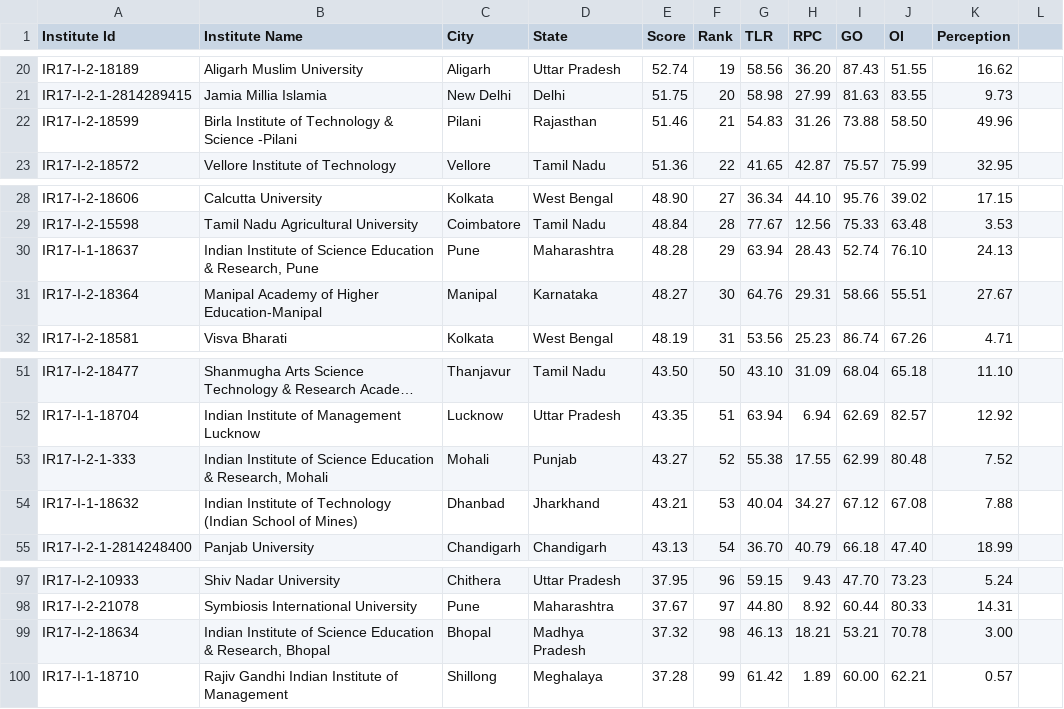
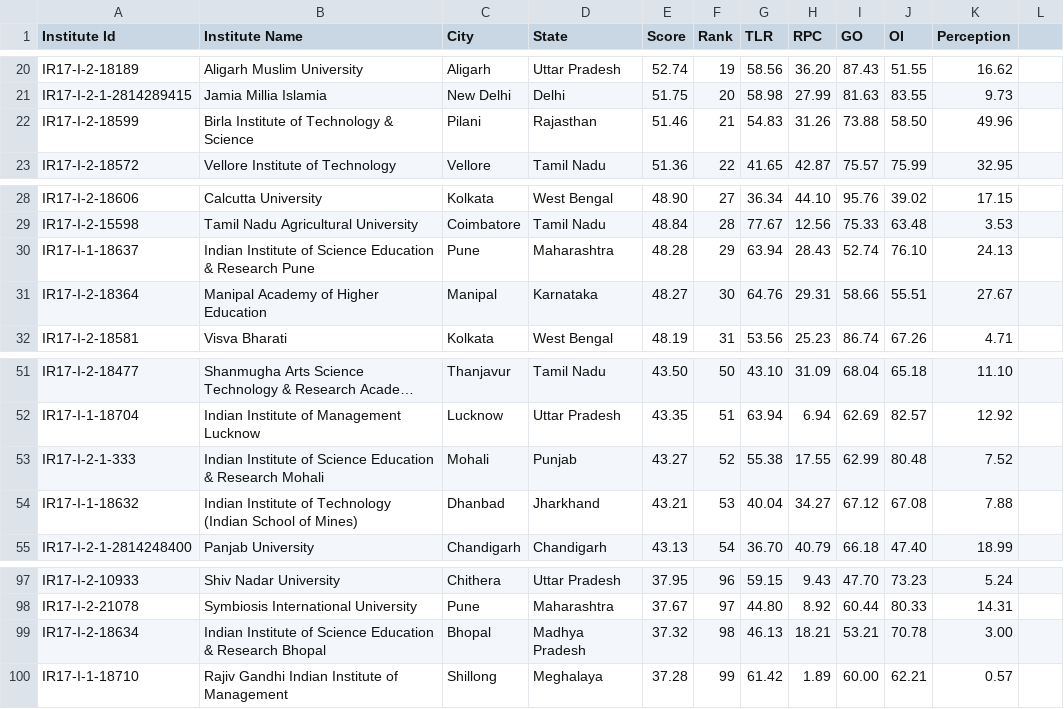
Before and after one commit to kalp121212/DS203_Project, a CSV file: Datasets/Nirf/2017/OverallRanking_2017.csv, drawn as a sheet; only a part is shown, gaps mark what is left out; long unchanged cells end in …; the diff covers the shown part only; the diff names each change by its address in the sheet, - before the commit and + after, or states it on an @@ line.

```diff
--- a/Datasets/Nirf/2017/OverallRanking_2017.csv
+++ b/Datasets/Nirf/2017/OverallRanking_2017.csv
-B22 (Institute Name): Birla Institute of Technology & Science -Pilani
+B22 (Institute Name): Birla Institute of Technology & Science
-B30 (Institute Name): …Education & Research, Pune
+B30 (Institute Name): …Education & Research Pune
-B31 (Institute Name): Manipal Academy of Higher Education-Manipal
+B31 (Institute Name): Manipal Academy of Higher Education
-B53 (Institute Name): …Education & Research, Mohali
+B53 (Institute Name): …Education & Research Mohali
-B99 (Institute Name): …Education & Research, Bhopal
+B99 (Institute Name): …Education & Research Bhopal
```
Also changed, not shown: 33 edited cells elsewhere in this file.
